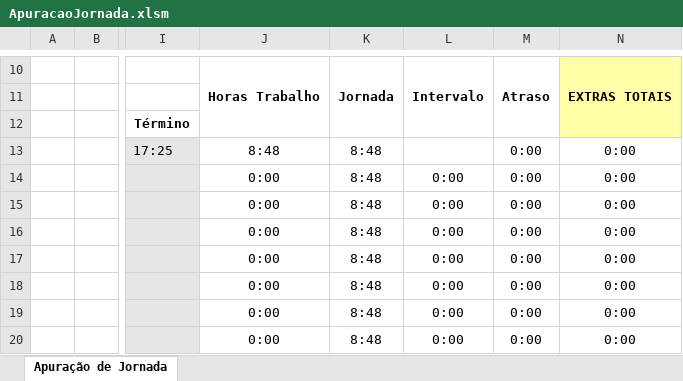
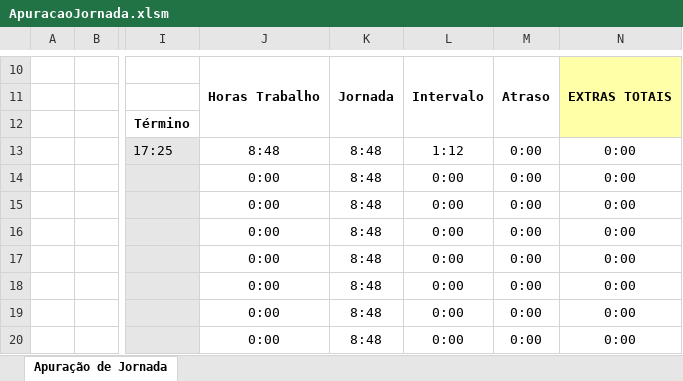
Before and after one commit to mArBiaN1337/controle-horas-esconaud, an Excel workbook: ApuracaoJornada.xlsm, sheet Apuração de Jornada, drawn as a sheet; only a part is shown, gaps mark what is left out; values as stored, in another font and other column widths than the file's, no borders; charts and pictures and conditional formats not drawn; the diff names each change by its address in the sheet, - before the commit and + after, or states it on an @@ line.

```diff
--- a/ApuracaoJornada.xlsm (sheet Apuração de Jornada)
+++ b/ApuracaoJornada.xlsm (sheet Apuração de Jornada)
-L13: (empty)
+L13: 1:12
```
Also changed, not shown: formulas that keep their value, charts or pictures, 1 other file.
